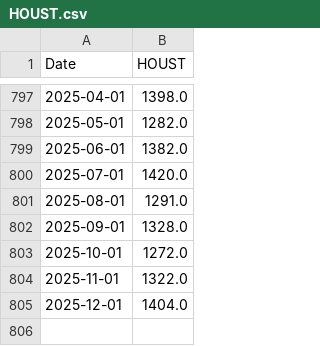
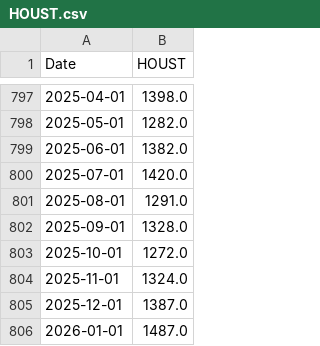
Before and after one commit to wonyoonj/fred-data, a CSV file: csvfile/HOUST.csv, drawn as a sheet; only a part is shown, gaps mark what is left out.

```diff
--- a/csvfile/HOUST.csv
+++ b/csvfile/HOUST.csv
@@ -803,3 +803,4 @@ Date,HOUST
 2025-10-01,1272.0
-2025-11-01,1322.0
-2025-12-01,1404.0
+2025-11-01,1324.0
+2025-12-01,1387.0
+2026-01-01,1487.0
```
Also changed, not shown: csvfile/DCOILBRENTEU.csv, csvfile/DGS10.csv, 11 other files.
